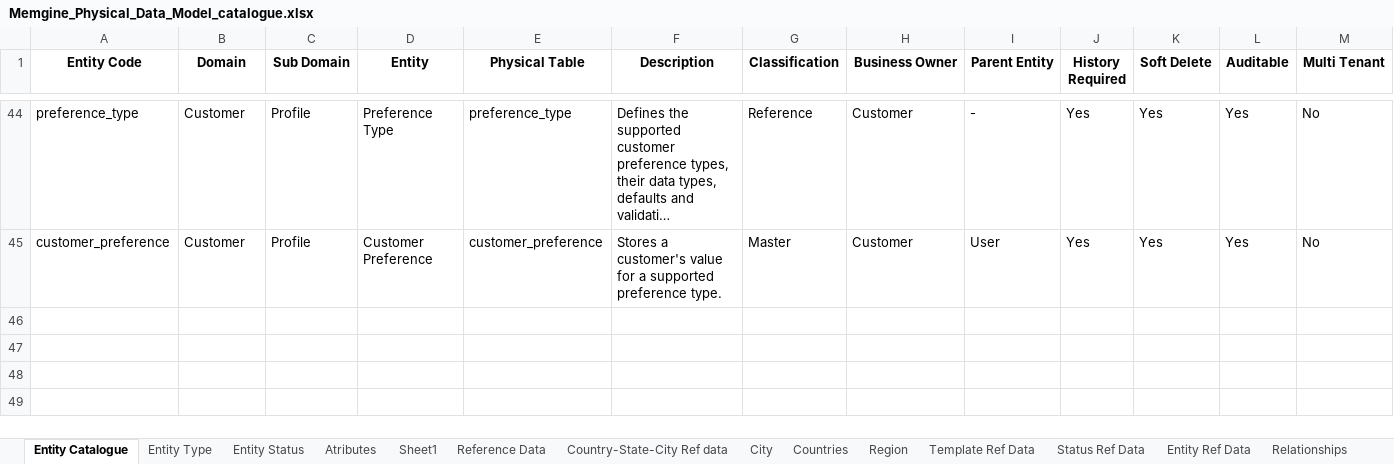
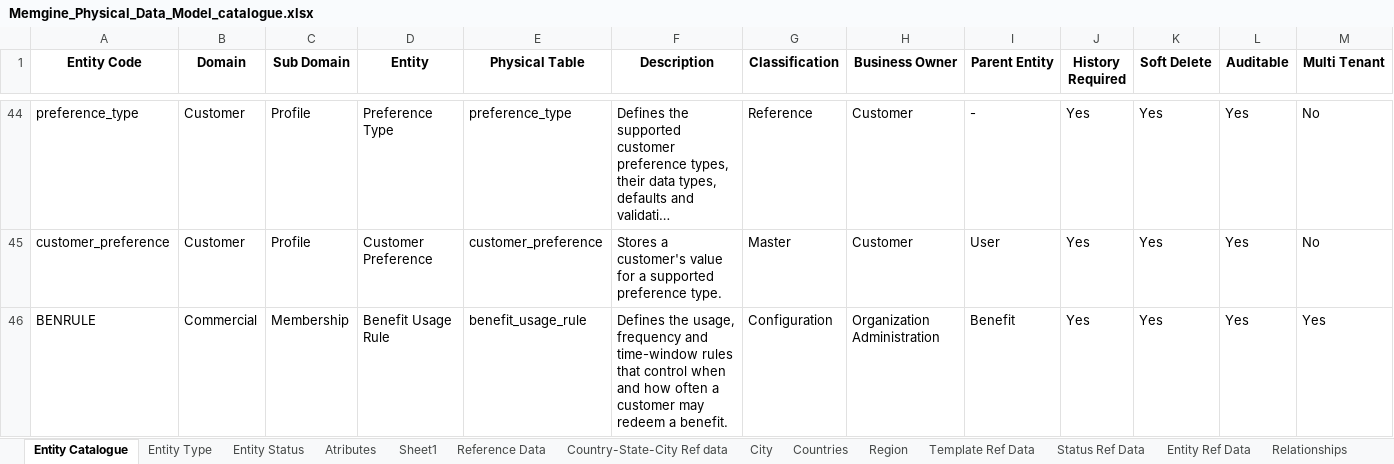
Before and after one commit to mynikatech/memgine, an Excel workbook: docs/domain/Memgine_Physical_Data_Model_catalogue.xlsx, sheet Entity Catalogue, drawn as a sheet; only a part is shown, gaps mark what is left out; long unchanged cells end in …; values as stored, in another font and other column widths than the file's, no borders; table styles not drawn; rows hold the shown columns only; the diff names each change by its address in the sheet, - before the commit and + after, or states it on an @@ line.

Commit message:
Benefits rule implementation

```diff
--- a/docs/domain/Memgine_Physical_Data_Model_catalogue.xlsx (sheet Entity Catalogue)
+++ b/docs/domain/Memgine_Physical_Data_Model_catalogue.xlsx (sheet Entity Catalogue)
+row 46: BENRULE | Commercial | Membership | Benefit Usage Rule | benefit_usage_rule | Defines the usage, frequency and time-window rules that control when and how often a customer may redeem a benefit. | Configuration | Organization Administration | Benefit | Yes | Yes | Yes | Yes
```
Also changed, not shown: sheet Atributes, sheet Relationships, 11 other files.
